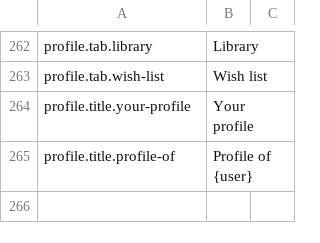
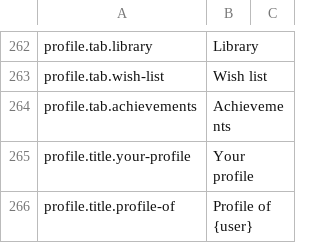
Before and after one commit to BGWE/BoardgameWE-UI, a CSV file: boardgame-ui/src/locales/translations.csv, drawn as a sheet; only a part is shown, gaps mark what is left out.

Commit message:
Created Achievements tab

```diff
--- a/boardgame-ui/src/locales/translations.csv
+++ b/boardgame-ui/src/locales/translations.csv
@@ -263,2 +263,3 @@ profile.tab.library,Library,
 profile.tab.wish-list,Wish list,
+profile.tab.achievements, Achievements,
 profile.title.your-profile,Your profile,
```
Also changed, not shown: 4 other files.
